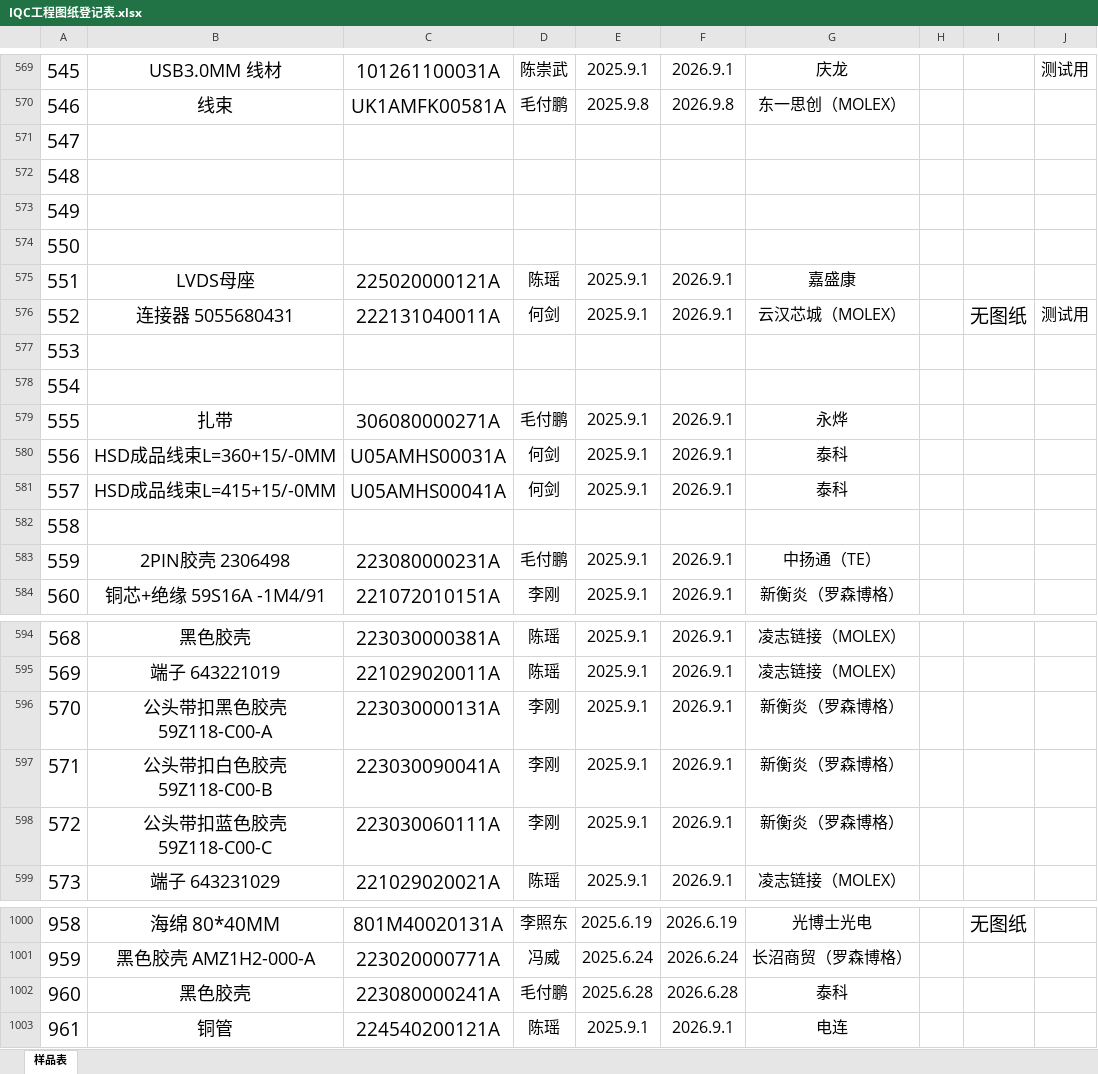
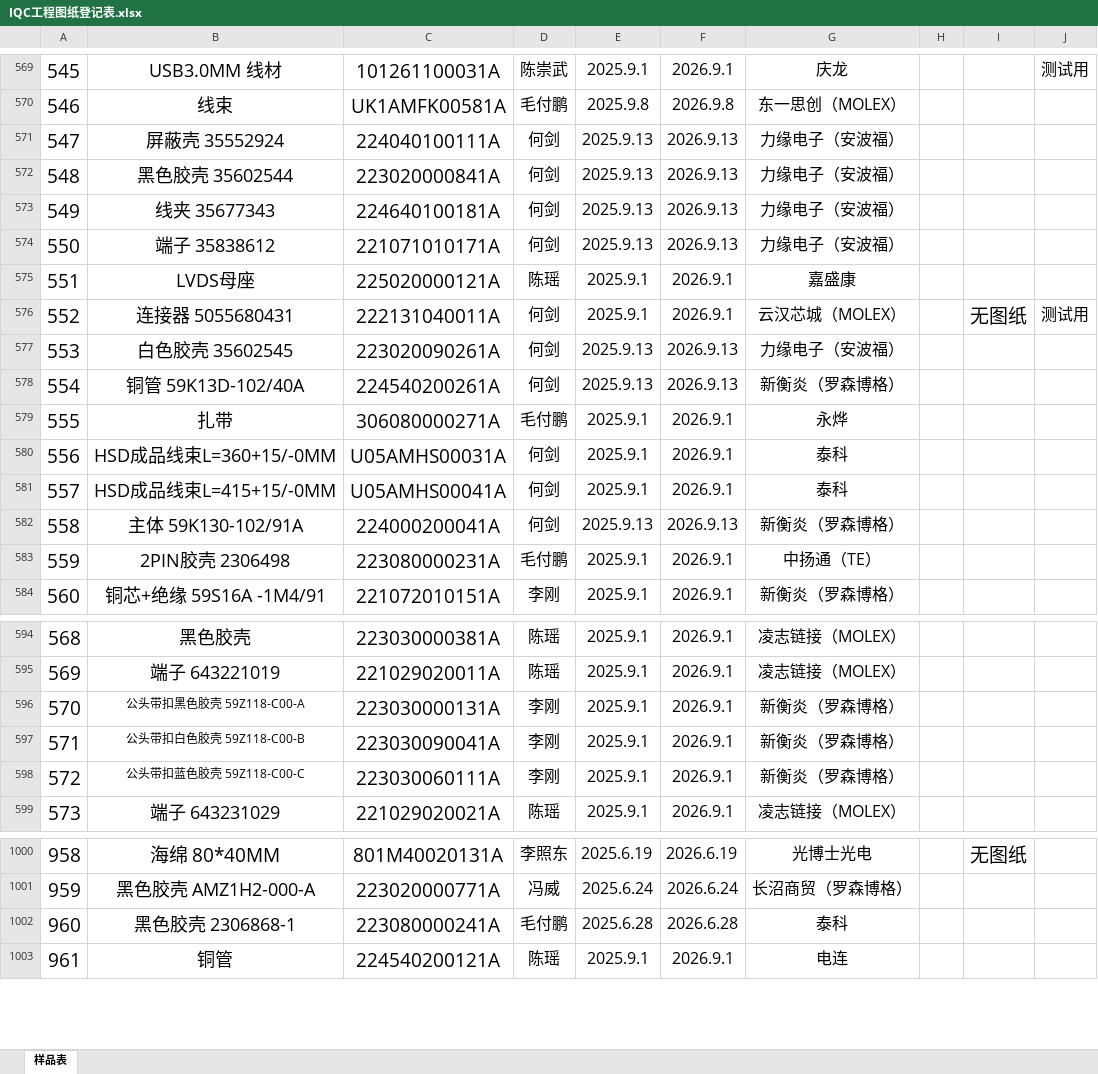
Before and after one commit to uiqc/uiqc.github.io, an Excel workbook: excel/IQC工程图纸登记表.xlsx, sheet 样品表, drawn as a sheet; only a part is shown, gaps mark what is left out; values as stored, in another font and other column widths than the file's, no borders; the diff covers the shown part only; the diff names each change by its address in the sheet, - before the commit and + after, or states it on an @@ line.

```diff
--- a/excel/IQC工程图纸登记表.xlsx (sheet 样品表)
+++ b/excel/IQC工程图纸登记表.xlsx (sheet 样品表)
-B571: (empty)
+B571: 屏蔽壳 35552924
-C571: (empty)
+C571: 224040100111A
-D571:D574: (empty)
+D571:D574: 何剑
-E571:E574: (empty)
+E571:E574: 2025.9.13
-F571:F574: (empty)
+F571:F574: 2026.9.13
-G571:G574: (empty)
+G571:G574: 力缘电子（安波福）
-B572: (empty)
+B572: 黑色胶壳 35602544
-C572: (empty)
+C572: 223020000841A
-B573: (empty)
+B573: 线夹 35677343
-C573: (empty)
+C573: 224640100181A
-B574: (empty)
+B574: 端子 35838612
-C574: (empty)
+C574: 221071010171A
-B577: (empty)
+B577: 白色胶壳 35602545
-C577: (empty)
+C577: 223020090261A
-D577:D578: (empty)
+D577:D578: 何剑
-E577:E578: (empty)
+E577:E578: 2025.9.13
-F577:F578: (empty)
+F577:F578: 2026.9.13
-G577: (empty)
+G577: 力缘电子（安波福）
-B578: (empty)
+B578: 铜管 59K13D-102/40A
-C578: (empty)
+C578: 224540200261A
-G578: (empty)
+G578: 新衡炎（罗森博格）
-B582: (empty)
+B582: 主体 59K130-102/91A
-C582: (empty)
+C582: 224000200041A
-D582: (empty)
+D582: 何剑
-E582: (empty)
+E582: 2025.9.13
-F582: (empty)
+F582: 2026.9.13
-G582: (empty)
+G582: 新衡炎（罗森博格）
@@ B596:B598 text size: smaller @@
-B1002: 黑色胶壳
+B1002: 黑色胶壳 2306868-1
```
Also changed, not shown: 174 edited cells and cell formats elsewhere in this sheet.
